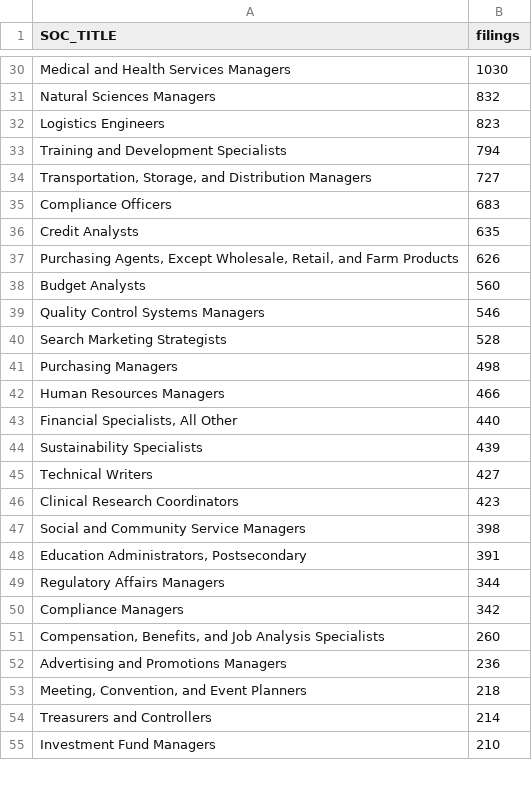
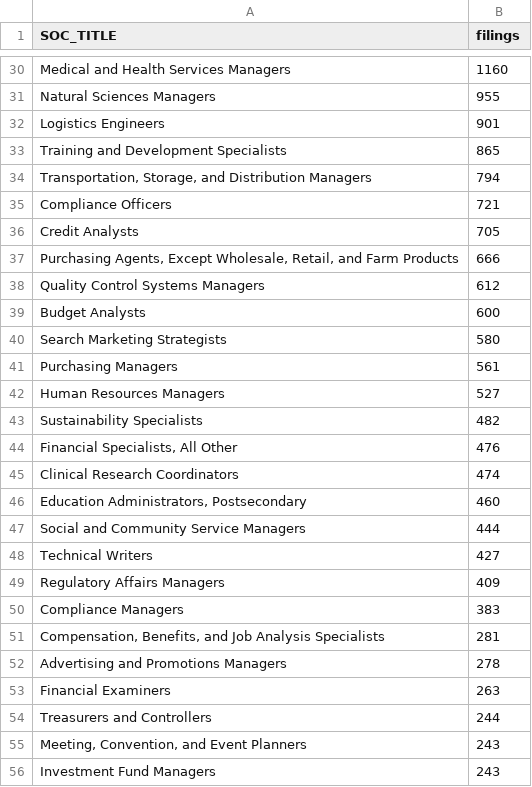
Before and after one commit to JLaniado/h1b_analysis, a CSV file: data/processed/lca_mba_occupations.csv, drawn as a sheet; only a part is shown, gaps mark what is left out; removed rows and columns are numbered as before the commit, all else as after; the diff covers the shown part only; the diff names each change by its address in the sheet, - before the commit and + after, or states it on an @@ line.

```diff
--- a/data/processed/lca_mba_occupations.csv
+++ b/data/processed/lca_mba_occupations.csv
-B30 (filings): 1030
+B30 (filings): 1160
-B31 (filings): 832
+B31 (filings): 955
-B32 (filings): 823
+B32 (filings): 901
-B33 (filings): 794
+B33 (filings): 865
-B34 (filings): 727
+B34 (filings): 794
-B35 (filings): 683
+B35 (filings): 721
-B36 (filings): 635
+B36 (filings): 705
-B37 (filings): 626
+B37 (filings): 666
-row 38: Budget Analysts | 560
-B38 (filings): 546
+B38 (filings): 612
+row 39: Budget Analysts | 600
-B40 (filings): 528
+B40 (filings): 580
-B41 (filings): 498
+B41 (filings): 561
-B42 (filings): 466
+B42 (filings): 527
-row 43: Financial Specialists, All Other | 440
-B43 (filings): 439
+B43 (filings): 482
+row 44: Financial Specialists, All Other | 476
+row 45: Clinical Research Coordinators | 474
+row 46: Education Administrators, Postsecondary | 460
+row 47: Social and Community Service Managers | 444
-row 46: Clinical Research Coordinators | 423
-row 47: Social and Community Service Managers | 398
-row 48: Education Administrators, Postsecondary | 391
-B49 (filings): 344
+B49 (filings): 409
-B50 (filings): 342
+B50 (filings): 383
-B51 (filings): 260
+B51 (filings): 281
-B52 (filings): 236
+B52 (filings): 278
-row 53: Meeting, Convention, and Event Planners | 218
+row 53: Financial Examiners | 263
-B54 (filings): 214
+B54 (filings): 244
+row 55: Meeting, Convention, and Event Planners | 243
-B56 (filings): 210
+B56 (filings): 243
```
Also changed, not shown: 26 added rows, 22 removed rows and 48 edited cells elsewhere in this file, data/processed/lca_employer_mba_mix.csv, data/processed/lca_mba_states.csv, 35 other files.
